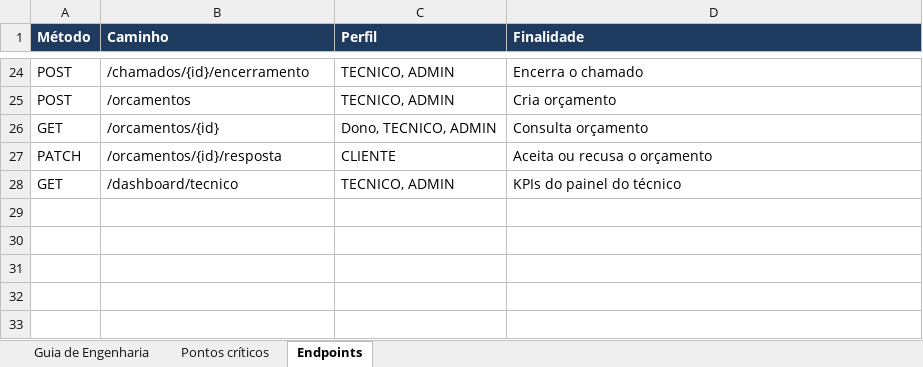
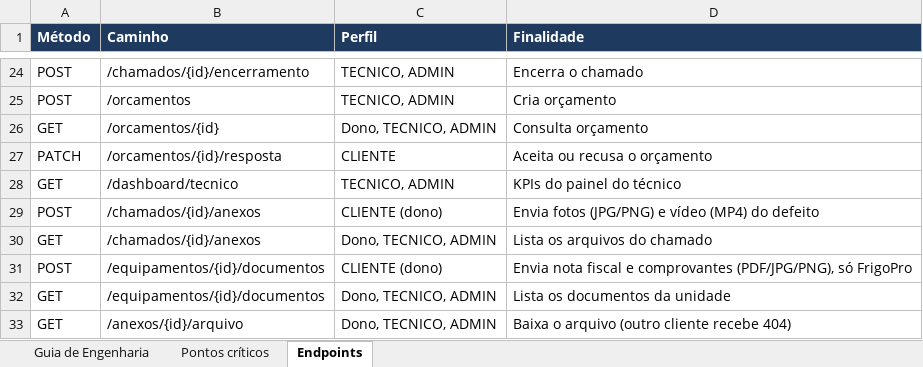
Before and after one commit to JuanSanchezVll/Frigotec, an Excel workbook: docs/Planilha_de_Arquitetura_Frigotec.xlsx, sheet Endpoints, drawn as a sheet; only a part is shown, gaps mark what is left out; values as stored, in another font and other column widths than the file's, no borders; the diff names each change by its address in the sheet, - before the commit and + after, or states it on an @@ line.

Commit message:
docs: DER com tabela anexo, conformidade com o SDD e checklist atualizados
- DER (imagem e script MySQL) com anexo, campos obrigatorios e sem dados duplicados em usuario
- openapi.yaml com 32 operacoes; planilha de arquitetura com os novos endpoints e o CI
- README e conformidade com o SDD: upload implementado

```diff
--- a/docs/Planilha_de_Arquitetura_Frigotec.xlsx (sheet Endpoints)
+++ b/docs/Planilha_de_Arquitetura_Frigotec.xlsx (sheet Endpoints)
+row 29: POST | /chamados/{id}/anexos | CLIENTE (dono) | Envia fotos (JPG/PNG) e vídeo (MP4) do defeito
+row 30: GET | /chamados/{id}/anexos | Dono, TECNICO, ADMIN | Lista os arquivos do chamado
+row 31: POST | /equipamentos/{id}/documentos | CLIENTE (dono) | Envia nota fiscal e comprovantes (PDF/JPG/PNG), só FrigoPro
+row 32: GET | /equipamentos/{id}/documentos | Dono, TECNICO, ADMIN | Lista os documentos da unidade
+row 33: GET | /anexos/{id}/arquivo | Dono, TECNICO, ADMIN | Baixa o arquivo (outro cliente recebe 404)
```
Also changed, not shown: sheet Guia de Engenharia, 7 other files.
